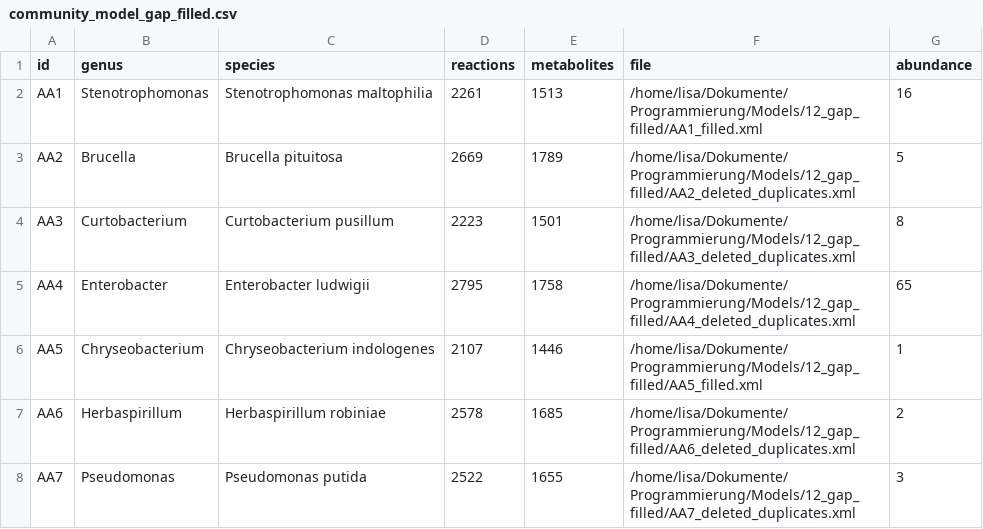
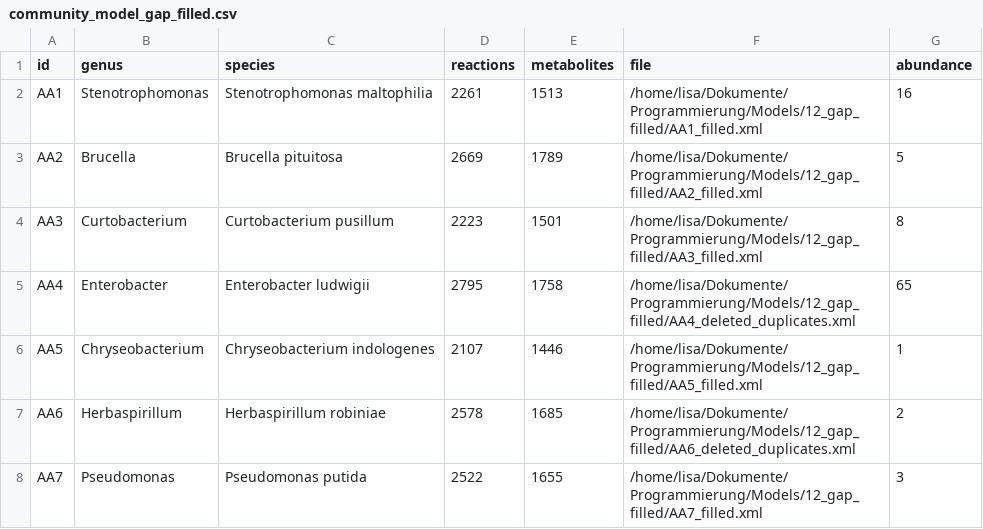
Before and after one commit to lisa-schoenherr/Analysis_C7_maize_syncom, a CSV file: Datasets/community_model_gap_filled.csv, drawn as a sheet.

```diff
--- a/Datasets/community_model_gap_filled.csv
+++ b/Datasets/community_model_gap_filled.csv
@@ -2,4 +2,4 @@ id;genus;species;reactions;metabolites;file;abundance
 AA1;Stenotrophomonas;Stenotrophomonas maltophilia;2261;1513;/home/lisa/Dokumente/Programmierung/Models/12_gap_filled/AA1_filled.xml;16
-AA2;Brucella;Brucella pituitosa;2669;1789;/home/lisa/Dokumente/Programmierung/Models/12_gap_filled/AA2_deleted_duplicates.xml;5
-AA3;Curtobacterium;Curtobacterium pusillum;2223;1501;/home/lisa/Dokumente/Programmierung/Models/12_gap_filled/AA3_deleted_duplicates.xml;8
+AA2;Brucella;Brucella pituitosa;2669;1789;/home/lisa/Dokumente/Programmierung/Models/12_gap_filled/AA2_filled.xml;5
+AA3;Curtobacterium;Curtobacterium pusillum;2223;1501;/home/lisa/Dokumente/Programmierung/Models/12_gap_filled/AA3_filled.xml;8
 AA4;Enterobacter;Enterobacter ludwigii;2795;1758;/home/lisa/Dokumente/Programmierung/Models/12_gap_filled/AA4_deleted_duplicates.xml;65
@@ -7,2 +7,2 @@ AA5;Chryseobacterium;Chryseobacterium indologenes;2107;1446;/home/lisa/Dokumente
 AA6;Herbaspirillum;Herbaspirillum robiniae;2578;1685;/home/lisa/Dokumente/Programmierung/Models/12_gap_filled/AA6_deleted_duplicates.xml;2
-AA7;Pseudomonas;Pseudomonas putida;2522;1655;/home/lisa/Dokumente/Programmierung/Models/12_gap_filled/AA7_deleted_duplicates.xml;3
+AA7;Pseudomonas;Pseudomonas putida;2522;1655;/home/lisa/Dokumente/Programmierung/Models/12_gap_filled/AA7_filled.xml;3
```
Also changed, not shown: 42 other files.
